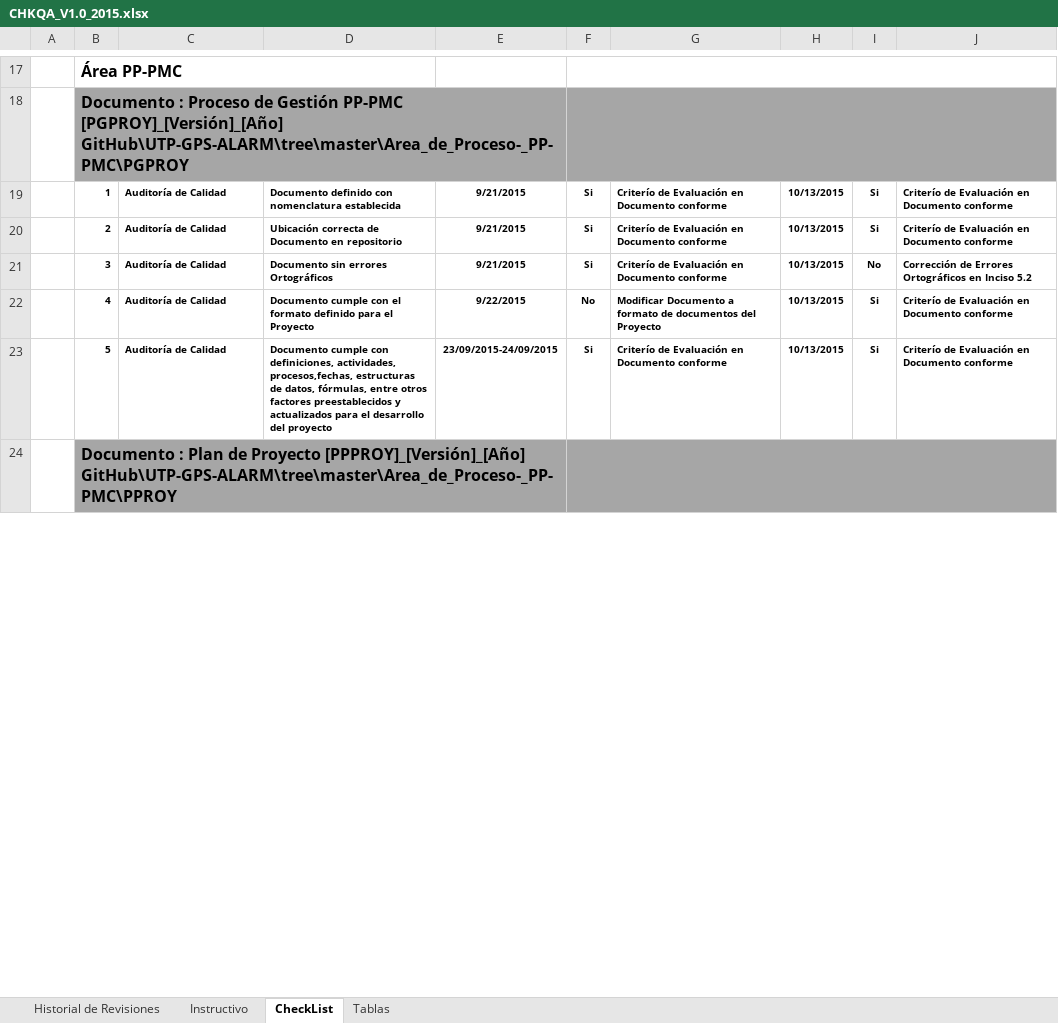
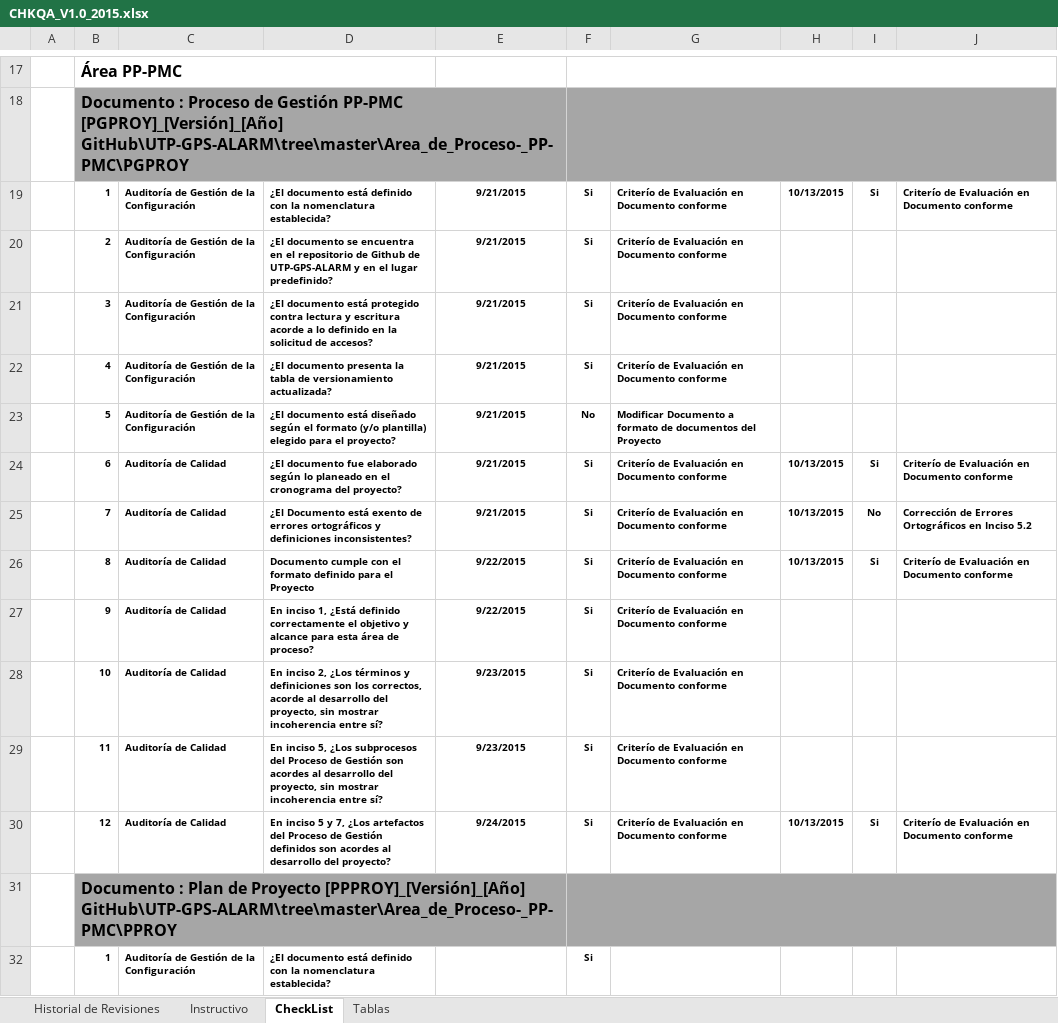
Before and after one commit to lowrider80/UTP-GPS-ALARM, an Excel workbook: Area_de_Proceso-_PPQA/CHKQA/CHKQA_V1.0_2015.xlsx, sheet CheckList, drawn as a sheet; only a part is shown, gaps mark what is left out; values as stored, in another font and other column widths than the file's, no borders; addresses are those after the commit; rows hold the shown columns only; the diff covers the shown part only; the diff names each change by its address in the sheet, - before the commit and + after, or states it on an @@ line.

Commit message:
CHKQA

```diff
--- a/Area_de_Proceso-_PPQA/CHKQA/CHKQA_V1.0_2015.xlsx (sheet CheckList)
+++ b/Area_de_Proceso-_PPQA/CHKQA/CHKQA_V1.0_2015.xlsx (sheet CheckList)
-C19: Auditoría de Calidad
+C19: Auditoría de Gestión de la Configuración
-D19: Documento definido con nomenclatura establecida
+D19: ¿El documento está definido con la nomenclatura establecida?
+row 20:  | 2 | Auditoría de Gestión de la Configuración | ¿El documento se encuentra en el repositorio de Github de UTP-GPS-ALARM y en el lugar predefinido? | 9/21/2015 | Si | Criterío de Evaluación en Documento conforme
+row 21:  | 3 | Auditoría de Gestión de la Configuración | ¿El documento está protegido contra lectura y escritura acorde a lo definido en la solicitud de accesos? | 9/21/2015 | Si | Criterío de Evaluación en Documento conforme
+row 22:  | 4 | Auditoría de Gestión de la Configuración | ¿El documento presenta la tabla de versionamiento actualizada? | 9/21/2015 | Si | Criterío de Evaluación en Documento conforme
+row 23:  | 5 | Auditoría de Gestión de la Configuración | ¿El documento está diseñado según el formato (y/o plantilla) elegido para el proyecto? | 9/21/2015 | No | Modificar Documento a formato de documentos del Proyecto
-B24: 2
+B24: 6
-D24: Ubicación correcta de Documento en repositorio
+D24: ¿El documento fue elaborado según lo planeado en el cronograma del proyecto?
-B25: 3
+B25: 7
-D25: Documento sin errores Ortográficos
+D25: ¿El Documento está exento de errores ortográficos y definiciones inconsistentes?
-B26: 4
+B26: 8
-F26: No
+F26: Si
-G26: Modificar Documento a formato de documentos del Proyecto
+G26: Criterío de Evaluación en Documento conforme
+row 27:  | 9 | Auditoría de Calidad | En inciso 1, ¿Está definido correctamente el objetivo y alcance para esta área de proceso? | 9/22/2015 | Si | Criterío de Evaluación en Documento conforme
+row 28:  | 10 | Auditoría de Calidad | En inciso 2, ¿Los términos y definiciones son los correctos, acorde al desarrollo del proyecto, sin mostrar incoherencia entre sí? | 9/23/2015 | Si | Criterío de Evaluación en Documento conforme
+row 29:  | 11 | Auditoría de Calidad | En inciso 5, ¿Los subprocesos del Proceso de Gestión son acordes al desarrollo del proyecto, sin mostrar incoherencia entre sí? | 9/23/2015 | Si | Criterío de Evaluación en Documento conforme
-B30: 5
+B30: 12
-D30: Documento cumple con definiciones, actividades, procesos,fechas, estructuras de datos, fórmulas, entre otros factores preestablecidos y actualizados para el desarrollo del proyecto
+D30: En inciso 5 y 7, ¿Los artefactos del Proceso de Gestión definidos son acordes al desarrollo del proyecto?
-E30: 23/09/2015-24/09/2015
+E30: 9/24/2015
+row 32:  | 1 | Auditoría de Gestión de la Configuración | ¿El documento está definido con la nomenclatura establecida? |  | Si
```
Also changed, not shown: 184 added rows, 6 removed rows and 5 edited cells elsewhere in this sheet, charts or pictures.
